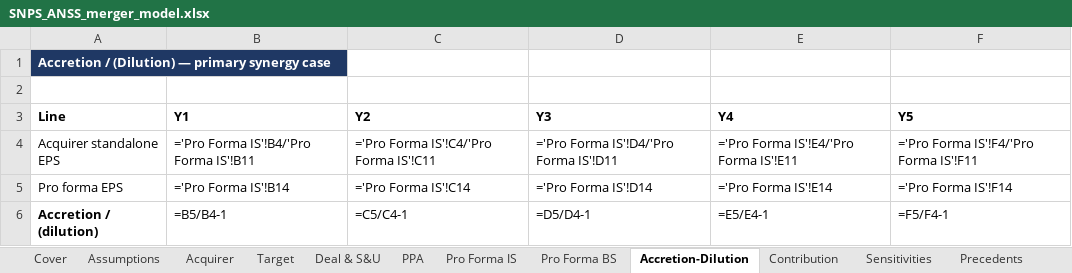
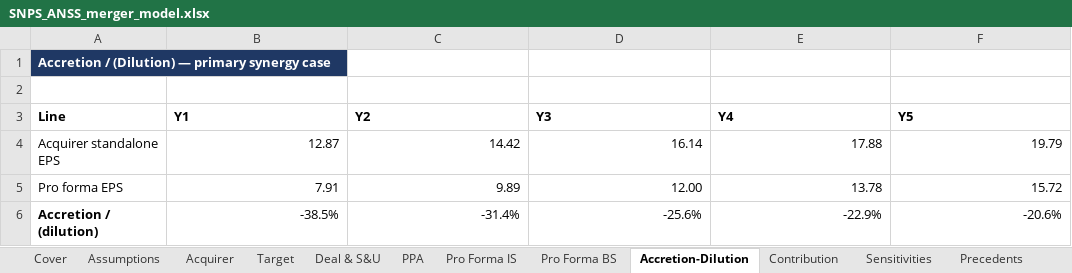
Before and after one commit to billdmar/proforma, an Excel workbook: releases/SNPS_ANSS_merger_model.xlsx, sheet Accretion-Dilution, drawn as a sheet; values as stored, in another font and other column widths than the file's, no borders; formulas without a stored value are shown as written; charts and pictures not drawn; the diff names each change by its address in the sheet, - before the commit and + after, or states it on an @@ line.

```diff
--- a/releases/SNPS_ANSS_merger_model.xlsx (sheet Accretion-Dilution)
+++ b/releases/SNPS_ANSS_merger_model.xlsx (sheet Accretion-Dilution)
-B4 (Y1): ='Pro Forma IS'!B4/'Pro Forma IS'!B11
+B4 (Y1): 12.87
-C4 (Y2): ='Pro Forma IS'!C4/'Pro Forma IS'!C11
+C4 (Y2): 14.42
-D4 (Y3): ='Pro Forma IS'!D4/'Pro Forma IS'!D11
+D4 (Y3): 16.14
-E4 (Y4): ='Pro Forma IS'!E4/'Pro Forma IS'!E11
+E4 (Y4): 17.88
-F4 (Y5): ='Pro Forma IS'!F4/'Pro Forma IS'!F11
+F4 (Y5): 19.79
-B5 (Y1): ='Pro Forma IS'!B14
+B5 (Y1): 7.91
-C5 (Y2): ='Pro Forma IS'!C14
+C5 (Y2): 9.89
-D5 (Y3): ='Pro Forma IS'!D14
+D5 (Y3): 12.00
-E5 (Y4): ='Pro Forma IS'!E14
+E5 (Y4): 13.78
-F5 (Y5): ='Pro Forma IS'!F14
+F5 (Y5): 15.72
-B6 (Y1): =B5/B4-1
+B6 (Y1): -38.5%
-C6 (Y2): =C5/C4-1
+C6 (Y2): -31.4%
-D6 (Y3): =D5/D4-1
+D6 (Y3): -25.6%
-E6 (Y4): =E5/E4-1
+E6 (Y4): -22.9%
-F6 (Y5): =F5/F4-1
+F6 (Y5): -20.6%
```
Also changed, not shown: sheet Pro Forma BS, sheet Pro Forma IS, sheet Sensitivities, sheet Cover, sheet PPA, sheet Fairness Comparison, 5 more sheets, 23 other files.
